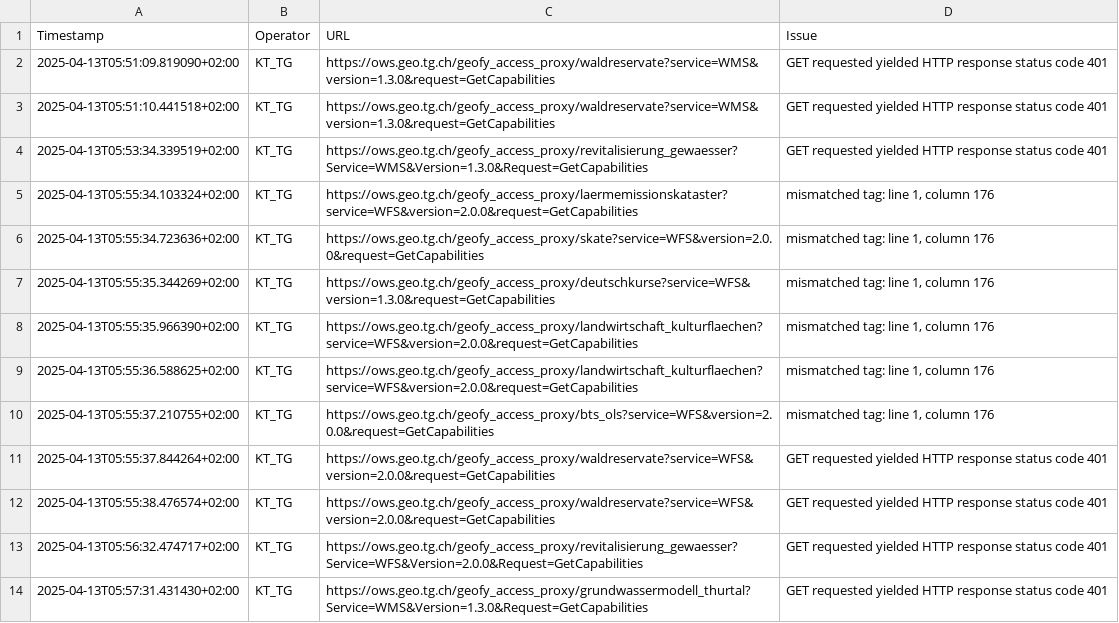
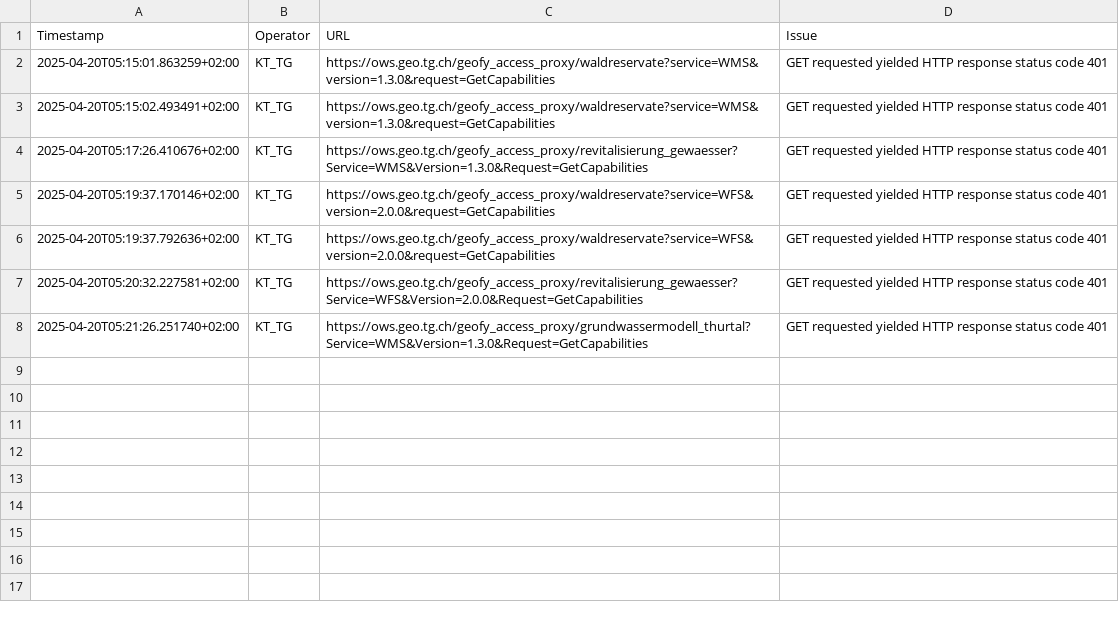
Before and after one commit to FHNW-IVGI/Geoharvester, a CSV file: scraper/tools/KT_TG_errors.csv, drawn as a sheet.

```diff
--- a/scraper/tools/KT_TG_errors.csv
+++ b/scraper/tools/KT_TG_errors.csv
@@ -1,14 +1,8 @@
 Timestamp,Operator,URL,Issue
-2025-04-13T05:51:09.819090+02:00,KT_TG,https://ows.geo.tg.ch/geofy_access_proxy/waldreservate?service=WMS&version=1.3.0&request=GetCapabilities,"GET requested yielded HTTP response status code 401"
-2025-04-13T05:51:10.441518+02:00,KT_TG,https://ows.geo.tg.ch/geofy_access_proxy/waldreservate?service=WMS&version=1.3.0&request=GetCapabilities,"GET requested yielded HTTP response status code 401"
-2025-04-13T05:53:34.339519+02:00,KT_TG,https://ows.geo.tg.ch/geofy_access_proxy/revitalisierung_gewaesser?Service=WMS&Version=1.3.0&Request=GetCapabilities,"GET requested yielded HTTP response status code 401"
-2025-04-13T05:55:34.103324+02:00,KT_TG,https://ows.geo.tg.ch/geofy_access_proxy/laermemissionskataster?service=WFS&version=2.0.0&request=GetCapabilities,"mismatched tag: line 1, column 176"
-2025-04-13T05:55:34.723636+02:00,KT_TG,https://ows.geo.tg.ch/geofy_access_proxy/skate?service=WFS&version=2.0.0&request=GetCapabilities,"mismatched tag: line 1, column 176"
-2025-04-13T05:55:35.344269+02:00,KT_TG,https://ows.geo.tg.ch/geofy_access_proxy/deutschkurse?service=WFS&version=1.3.0&request=GetCapabilities,"mismatched tag: line 1, column 176"
-2025-04-13T05:55:35.966390+02:00,KT_TG,https://ows.geo.tg.ch/geofy_access_proxy/landwirtschaft_kulturflaechen?service=WFS&version=2.0.0&request=GetCapabilities,"mismatched tag: line 1, column 176"
-2025-04-13T05:55:36.588625+02:00,KT_TG,https://ows.geo.tg.ch/geofy_access_proxy/landwirtschaft_kulturflaechen?service=WFS&version=2.0.0&request=GetCapabilities,"mismatched tag: line 1, column 176"
-2025-04-13T05:55:37.210755+02:00,KT_TG,https://ows.geo.tg.ch/geofy_access_proxy/bts_ols?service=WFS&version=2.0.0&request=GetCapabilities,"mismatched tag: line 1, column 176"
-2025-04-13T05:55:37.844264+02:00,KT_TG,https://ows.geo.tg.ch/geofy_access_proxy/waldreservate?service=WFS&version=2.0.0&request=GetCapabilities,"GET requested yielded HTTP response status code 401"
-2025-04-13T05:55:38.476574+02:00,KT_TG,https://ows.geo.tg.ch/geofy_access_proxy/waldreservate?service=WFS&version=2.0.0&request=GetCapabilities,"GET requested yielded HTTP response status code 401"
-2025-04-13T05:56:32.474717+02:00,KT_TG,https://ows.geo.tg.ch/geofy_access_proxy/revitalisierung_gewaesser?Service=WFS&Version=2.0.0&Request=GetCapabilities,"GET requested yielded HTTP response status code 401"
-2025-04-13T05:57:31.431430+02:00,KT_TG,https://ows.geo.tg.ch/geofy_access_proxy/grundwassermodell_thurtal?Service=WMS&Version=1.3.0&Request=GetCapabilities,"GET requested yielded HTTP response status code 401"
+2025-04-20T05:15:01.863259+02:00,KT_TG,https://ows.geo.tg.ch/geofy_access_proxy/waldreservate?service=WMS&version=1.3.0&request=GetCapabilities,"GET requested yielded HTTP response status code 401"
+2025-04-20T05:15:02.493491+02:00,KT_TG,https://ows.geo.tg.ch/geofy_access_proxy/waldreservate?service=WMS&version=1.3.0&request=GetCapabilities,"GET requested yielded HTTP response status code 401"
+2025-04-20T05:17:26.410676+02:00,KT_TG,https://ows.geo.tg.ch/geofy_access_proxy/revitalisierung_gewaesser?Service=WMS&Version=1.3.0&Request=GetCapabilities,"GET requested yielded HTTP response status code 401"
+2025-04-20T05:19:37.170146+02:00,KT_TG,https://ows.geo.tg.ch/geofy_access_proxy/waldreservate?service=WFS&version=2.0.0&request=GetCapabilities,"GET requested yielded HTTP response status code 401"
+2025-04-20T05:19:37.792636+02:00,KT_TG,https://ows.geo.tg.ch/geofy_access_proxy/waldreservate?service=WFS&version=2.0.0&request=GetCapabilities,"GET requested yielded HTTP response status code 401"
+2025-04-20T05:20:32.227581+02:00,KT_TG,https://ows.geo.tg.ch/geofy_access_proxy/revitalisierung_gewaesser?Service=WFS&Version=2.0.0&Request=GetCapabilities,"GET requested yielded HTTP response status code 401"
+2025-04-20T05:21:26.251740+02:00,KT_TG,https://ows.geo.tg.ch/geofy_access_proxy/grundwassermodell_thurtal?Service=WMS&Version=1.3.0&Request=GetCapabilities,"GET requested yielded HTTP response status code 401"
```
Also changed, not shown: scraper/tools/Geodienste_errors.csv, scraper/tools/KT_FR_errors.csv, 9 other files.
